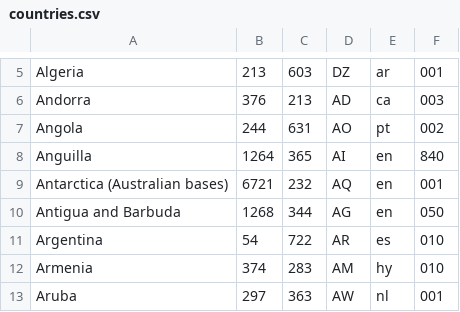
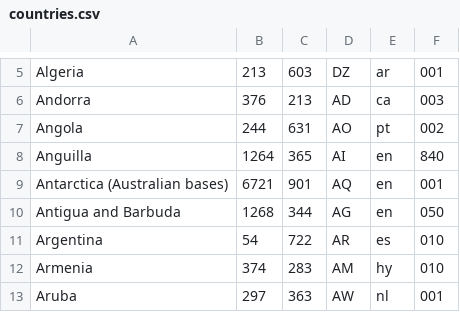
Before and after one commit to blanvam/chat_api, a CSV file: data/countries.csv, drawn as a sheet; only a part is shown, gaps mark what is left out.

```diff
--- a/data/countries.csv
+++ b/data/countries.csv
@@ -8,3 +8,3 @@
 "Anguilla",1264,"365","AI","en","840"
-"Antarctica (Australian bases)",6721,232,"AQ","en","001"
+"Antarctica (Australian bases)",6721,901,"AQ","en","001"
 "Antigua and Barbuda",1268,"344","AG","en","050"
```
Also changed, not shown: 6 other files.
